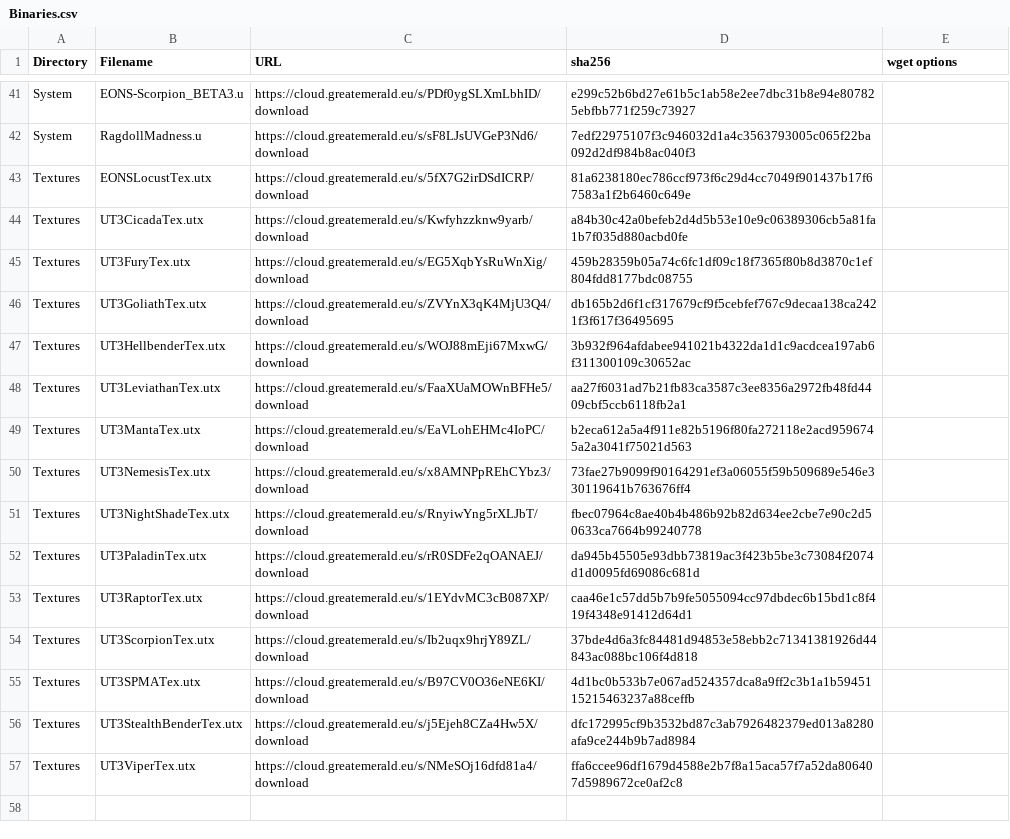
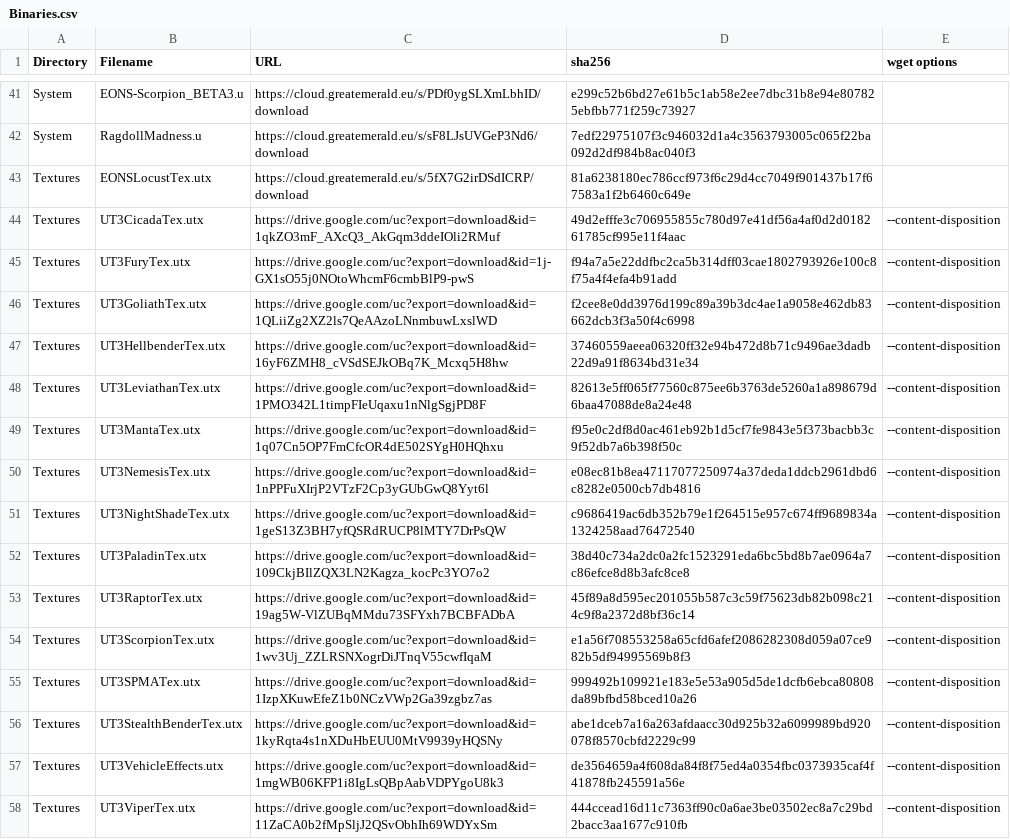
Before and after one commit to GreatEmerald/UT3Vehicles, a CSV file: Binaries.csv, drawn as a sheet; only a part is shown, gaps mark what is left out.

Commit message:
Update Binaries.csv

```diff
--- a/Binaries.csv
+++ b/Binaries.csv
@@ -43,15 +43,16 @@ System,RagdollMadness.u,https://cloud.greatemerald.eu/s/sF8LJsUVGeP3Nd6/download
 Textures,EONSLocustTex.utx,https://cloud.greatemerald.eu/s/5fX7G2irDSdICRP/download,81a6238180ec786ccf973f6c29d4cc7049f901437b17f67583a1f2b6460c649e,
-Textures,UT3CicadaTex.utx,https://cloud.greatemerald.eu/s/Kwfyhzzknw9yarb/download,a84b30c42a0befeb2d4d5b53e10e9c06389306cb5a81fa1b7f035d880acbd0fe,
-Textures,UT3FuryTex.utx,https://cloud.greatemerald.eu/s/EG5XqbYsRuWnXig/download,459b28359b05a74c6fc1df09c18f7365f80b8d3870c1ef804fdd8177bdc08755,
-Textures,UT3GoliathTex.utx,https://cloud.greatemerald.eu/s/ZVYnX3qK4MjU3Q4/download,db165b2d6f1cf317679cf9f5cebfef767c9decaa138ca2421f3f617f36495695,
-Textures,UT3HellbenderTex.utx,https://cloud.greatemerald.eu/s/WOJ88mEji67MxwG/download,3b932f964afdabee941021b4322da1d1c9acdcea197ab6f311300109c30652ac,
-Textures,UT3LeviathanTex.utx,https://cloud.greatemerald.eu/s/FaaXUaMOWnBFHe5/download,aa27f6031ad7b21fb83ca3587c3ee8356a2972fb48fd4409cbf5ccb6118fb2a1,
-Textures,UT3MantaTex.utx,https://cloud.greatemerald.eu/s/EaVLohEHMc4IoPC/download,b2eca612a5a4f911e82b5196f80fa272118e2acd9596745a2a3041f75021d563,
-Textures,UT3NemesisTex.utx,https://cloud.greatemerald.eu/s/x8AMNPpREhCYbz3/download,73fae27b9099f90164291ef3a06055f59b509689e546e330119641b763676ff4,
-Textures,UT3NightShadeTex.utx,https://cloud.greatemerald.eu/s/RnyiwYng5rXLJbT/download,fbec07964c8ae40b4b486b92b82d634ee2cbe7e90c2d50633ca7664b99240778,
-Textures,UT3PaladinTex.utx,https://cloud.greatemerald.eu/s/rR0SDFe2qOANAEJ/download,da945b45505e93dbb73819ac3f423b5be3c73084f2074d1d0095fd69086c681d,
-Textures,UT3RaptorTex.utx,https://cloud.greatemerald.eu/s/1EYdvMC3cB087XP/download,caa46e1c57dd5b7b9fe5055094cc97dbdec6b15bd1c8f419f4348e91412d64d1,
-Textures,UT3ScorpionTex.utx,https://cloud.greatemerald.eu/s/Ib2uqx9hrjY89ZL/download,37bde4d6a3fc84481d94853e58ebb2c71341381926d44843ac088bc106f4d818,
-Textures,UT3SPMATex.utx,https://cloud.greatemerald.eu/s/B97CV0O36eNE6KI/download,4d1bc0b533b7e067ad524357dca8a9ff2c3b1a1b5945115215463237a88ceffb,
-Textures,UT3StealthBenderTex.utx,https://cloud.greatemerald.eu/s/j5Ejeh8CZa4Hw5X/download,dfc172995cf9b3532bd87c3ab7926482379ed013a8280afa9ce244b9b7ad8984,
-Textures,UT3ViperTex.utx,https://cloud.greatemerald.eu/s/NMeSOj16dfd81a4/download,ffa6ccee96df1679d4588e2b7f8a15aca57f7a52da806407d5989672ce0af2c8,
+Textures,UT3CicadaTex.utx,https://drive.google.com/uc?export=download&id=1qkZO3mF_AXcQ3_AkGqm3ddeIOli2RMuf,49d2efffe3c706955855c780d97e41df56a4af0d2d018261785cf995e11f4aac,--content-disposition
+Textures,UT3FuryTex.utx,https://drive.google.com/uc?export=download&id=1j-GX1sO55j0NOtoWhcmF6cmbBlP9-pwS,f94a7a5e22ddfbc2ca5b314dff03cae1802793926e100c8f75a4f4efa4b91add,--content-disposition
+Textures,UT3GoliathTex.utx,https://drive.google.com/uc?export=download&id=1QLiiZg2XZ2ls7QeAAzoLNnmbuwLxslWD,f2cee8e0dd3976d199c89a39b3dc4ae1a9058e462db83662dcb3f3a50f4c6998,--content-disposition
+Textures,UT3HellbenderTex.utx,https://drive.google.com/uc?export=download&id=16yF6ZMH8_cVSdSEJkOBq7K_Mcxq5H8hw,37460559aeea06320ff32e94b472d8b71c9496ae3dadb22d9a91f8634bd31e34,--content-disposition
+Textures,UT3LeviathanTex.utx,https://drive.google.com/uc?export=download&id=1PMO342L1timpFIeUqaxu1nNlgSgjPD8F,82613e5ff065f77560c875ee6b3763de5260a1a898679d6baa47088de8a24e48,--content-disposition
+Textures,UT3MantaTex.utx,https://drive.google.com/uc?export=download&id=1q07Cn5OP7FmCfcOR4dE502SYgH0HQhxu,f95e0c2df8d0ac461eb92b1d5cf7fe9843e5f373bacbb3c9f52db7a6b398f50c,--content-disposition
+Textures,UT3NemesisTex.utx,https://drive.google.com/uc?export=download&id=1nPPFuXIrjP2VTzF2Cp3yGUbGwQ8Yyt6l,e08ec81b8ea47117077250974a37deda1ddcb2961dbd6c8282e0500cb7db4816,--content-disposition
+Textures,UT3NightShadeTex.utx,https://drive.google.com/uc?export=download&id=1geS13Z3BH7yfQSRdRUCP8lMTY7DrPsQW,c9686419ac6db352b79e1f264515e957c674ff9689834a1324258aad76472540,--content-disposition
+Textures,UT3PaladinTex.utx,https://drive.google.com/uc?export=download&id=109CkjBIlZQX3LN2Kagza_kocPc3YO7o2,38d40c734a2dc0a2fc1523291eda6bc5bd8b7ae0964a7c86efce8d8b3afc8ce8,--content-disposition
+Textures,UT3RaptorTex.utx,https://drive.google.com/uc?export=download&id=19ag5W-VlZUBqMMdu73SFYxh7BCBFADbA,45f89a8d595ec201055b587c3c59f75623db82b098c214c9f8a2372d8bf36c14,--content-disposition
+Textures,UT3ScorpionTex.utx,https://drive.google.com/uc?export=download&id=1wv3Uj_ZZLRSNXogrDiJTnqV55cwfIqaM,e1a56f708553258a65cfd6afef2086282308d059a07ce982b5df94995569b8f3,--content-disposition
+Textures,UT3SPMATex.utx,https://drive.google.com/uc?export=download&id=1IzpXKuwEfeZ1b0NCzVWp2Ga39zgbz7as,999492b109921e183e5e53a905d5de1dcfb6ebca80808da89bfbd58bced10a26,--content-disposition
+Textures,UT3StealthBenderTex.utx,https://drive.google.com/uc?export=download&id=1kyRqta4s1nXDuHbEUU0MtV9939yHQSNy,abe1dceb7a16a263afdaacc30d925b32a6099989bd920078f8570cbfd2229c99,--content-disposition
+Textures,UT3VehicleEffects.utx,https://drive.google.com/uc?export=download&id=1mgWB06KFP1i8IgLsQBpAabVDPYgoU8k3,de3564659a4f608da84f8f75ed4a0354fbc0373935caf4f41878fb245591a56e,--content-disposition
+Textures,UT3ViperTex.utx,https://drive.google.com/uc?export=download&id=11ZaCA0b2fMpSljJ2QSvObhIh69WDYxSm,444ccead16d11c7363ff90c0a6ae3be03502ec8a7c29bd2bacc3aa1677c910fb,--content-disposition
```
